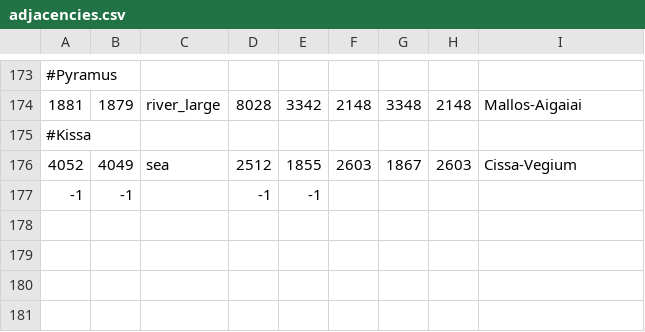
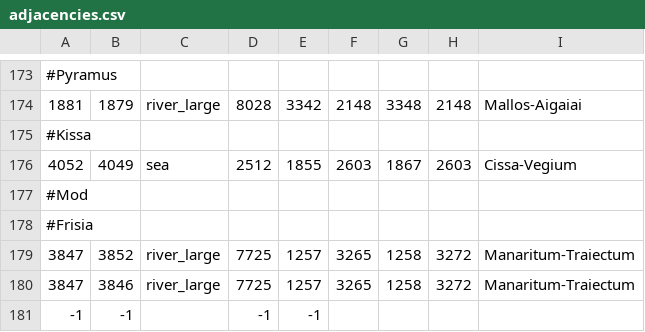
Before and after one commit to EliteNinjaX/dark_age_mod, a CSV file: map_data/adjacencies.csv, drawn as a sheet; only a part is shown, gaps mark what is left out; the diff names each change by its address in the sheet, - before the commit and + after, or states it on an @@ line.

```diff
--- a/map_data/adjacencies.csv
+++ b/map_data/adjacencies.csv
+row 177: #Mod
+row 178: #Frisia
+row 179: 3847 | 3852 | river_large | 7725 | 1257 | 3265 | 1258 | 3272 | Manaritum-Traiectum
+row 180: 3847 | 3846 | river_large | 7725 | 1257 | 3265 | 1258 | 3272 | Manaritum-Traiectum
```
Also changed, not shown: 38 other files.
